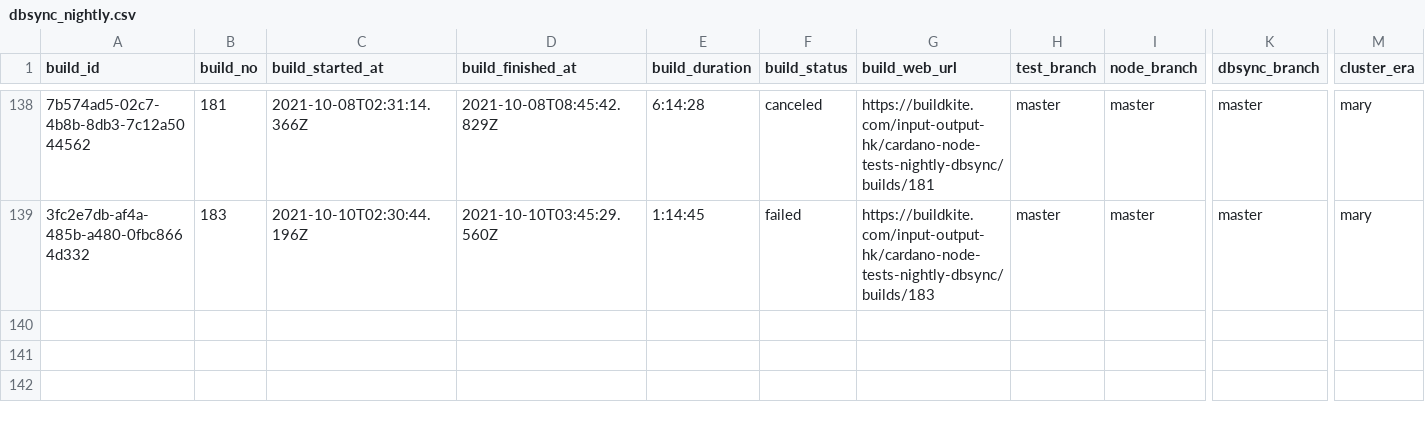
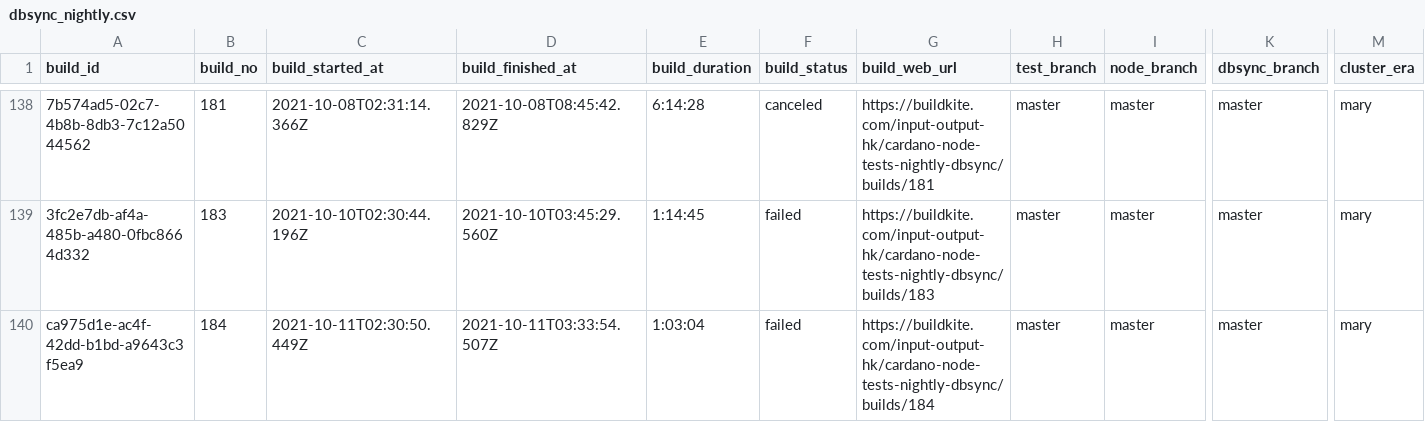
Before and after one commit to saratomaz/cardano-node-tests, a CSV file: sync_tests/csv_files/dbsync_nightly.csv, drawn as a sheet; only a part is shown, gaps mark what is left out; rows hold the shown columns only; the diff names each change by its address in the sheet, - before the commit and + after, or states it on an @@ line.

```diff
--- a/sync_tests/csv_files/dbsync_nightly.csv
+++ b/sync_tests/csv_files/dbsync_nightly.csv
+row 140: ca975d1e-ac4f-42dd-b1bd-a9643c3f5ea9 | 184 | 2021-10-11T02:30:50.449Z | 2021-10-11T03:33:54.507Z | 1:03:04 | failed | https://buildkite.com/input-output-hk/cardano-node-tests-nightly-dbsync/builds/184 | master | master | master | mary
```
Also changed, not shown: sync_tests/csv_files/node_nightly.csv, 1 other file.
